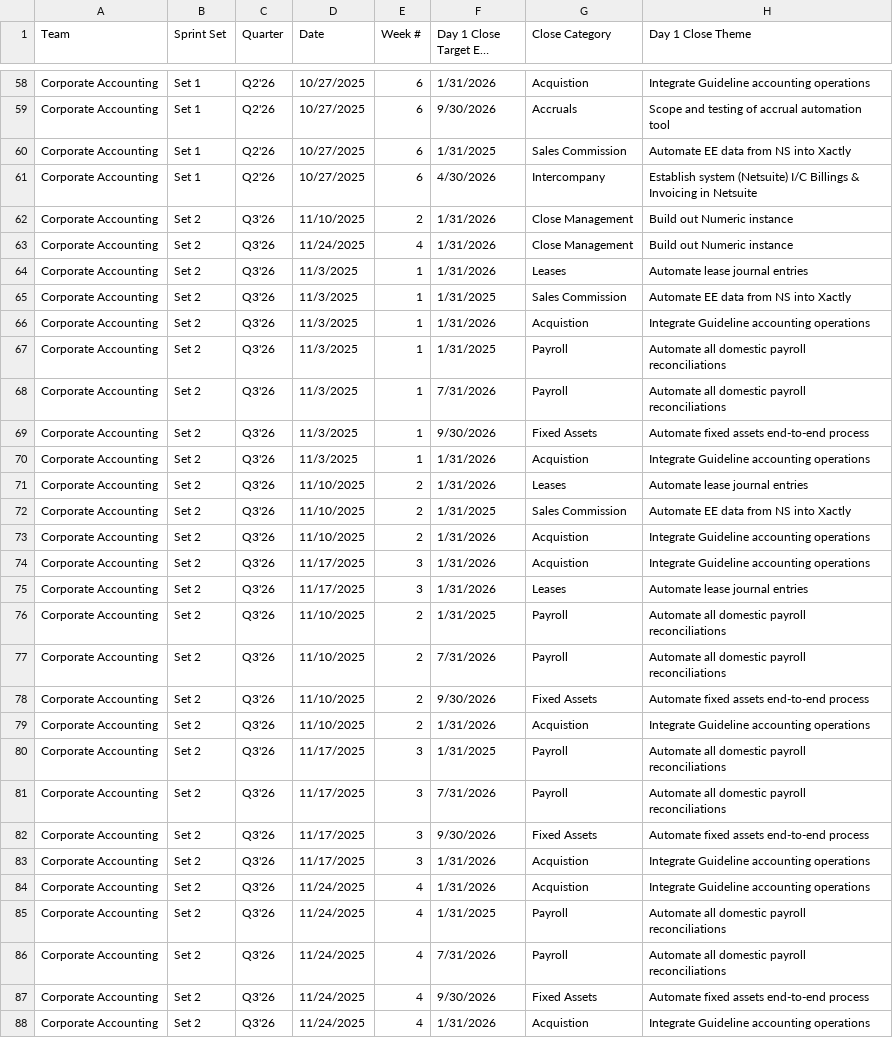
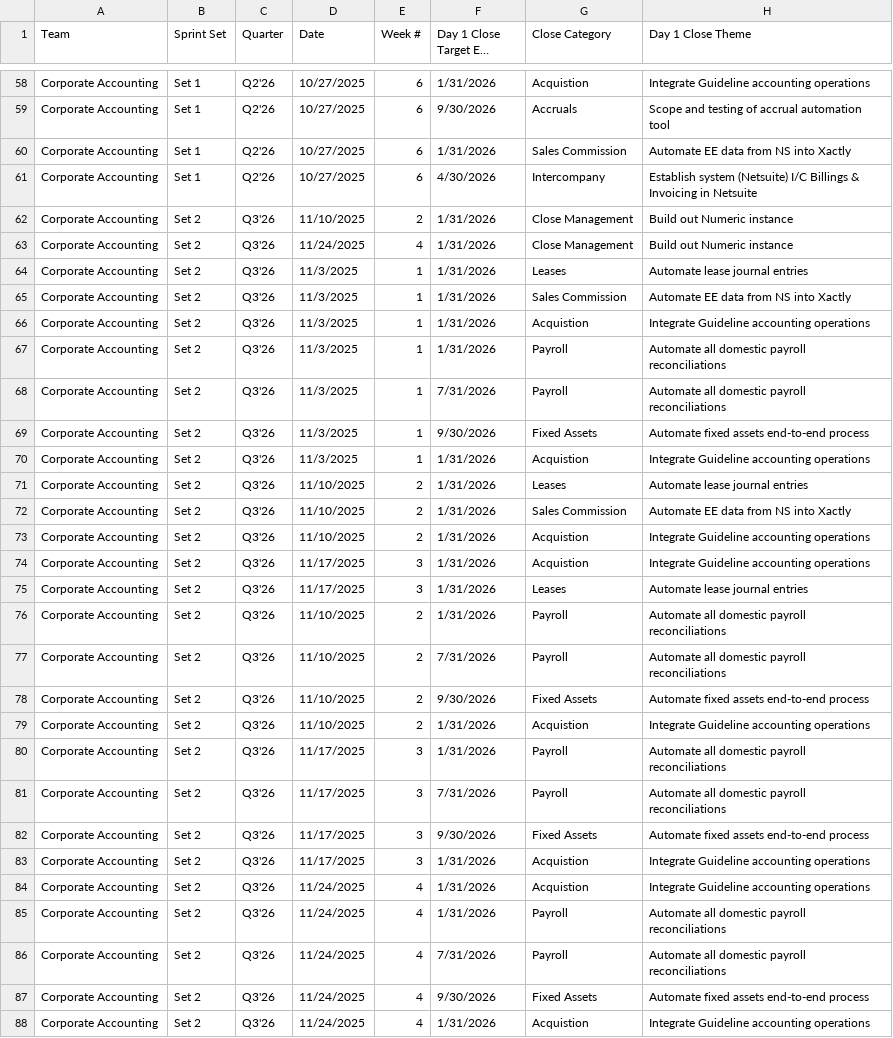
Before and after one commit to rrusso33/Day-1-Close-Roadmap-, a CSV file: roadmap_data.csv, drawn as a sheet; only a part is shown, gaps mark what is left out; long unchanged cells end in …; the diff covers the shown part only; the diff names each change by its address in the sheet, - before the commit and + after, or states it on an @@ line.

Commit message:
Update roadmap data - Mon 12/15/2025 11:09:02.16

```diff
--- a/roadmap_data.csv
+++ b/roadmap_data.csv
-F60 (Day 1 Close Target End Date): 1/31/2025
+F60 (Day 1 Close Target End Date): 1/31/2026
-F65 (Day 1 Close Target End Date): 1/31/2025
+F65 (Day 1 Close Target End Date): 1/31/2026
-F67 (Day 1 Close Target End Date): 1/31/2025
+F67 (Day 1 Close Target End Date): 1/31/2026
-F72 (Day 1 Close Target End Date): 1/31/2025
+F72 (Day 1 Close Target End Date): 1/31/2026
-F76 (Day 1 Close Target End Date): 1/31/2025
+F76 (Day 1 Close Target End Date): 1/31/2026
-F80 (Day 1 Close Target End Date): 1/31/2025
+F80 (Day 1 Close Target End Date): 1/31/2026
-F85 (Day 1 Close Target End Date): 1/31/2025
+F85 (Day 1 Close Target End Date): 1/31/2026
```
Also changed, not shown: 19 edited cells elsewhere in this file.
